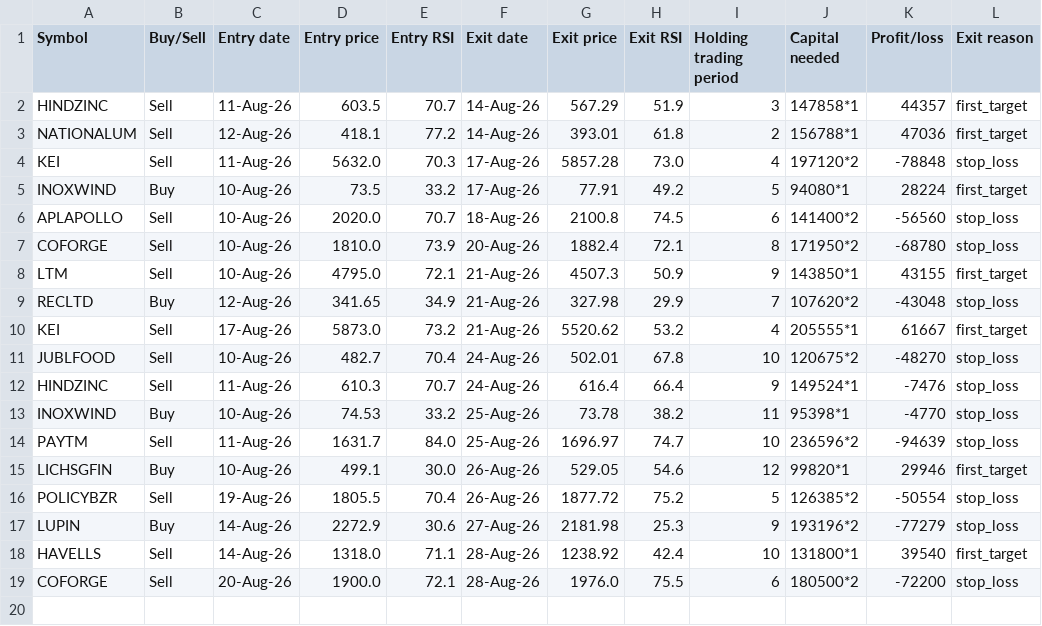
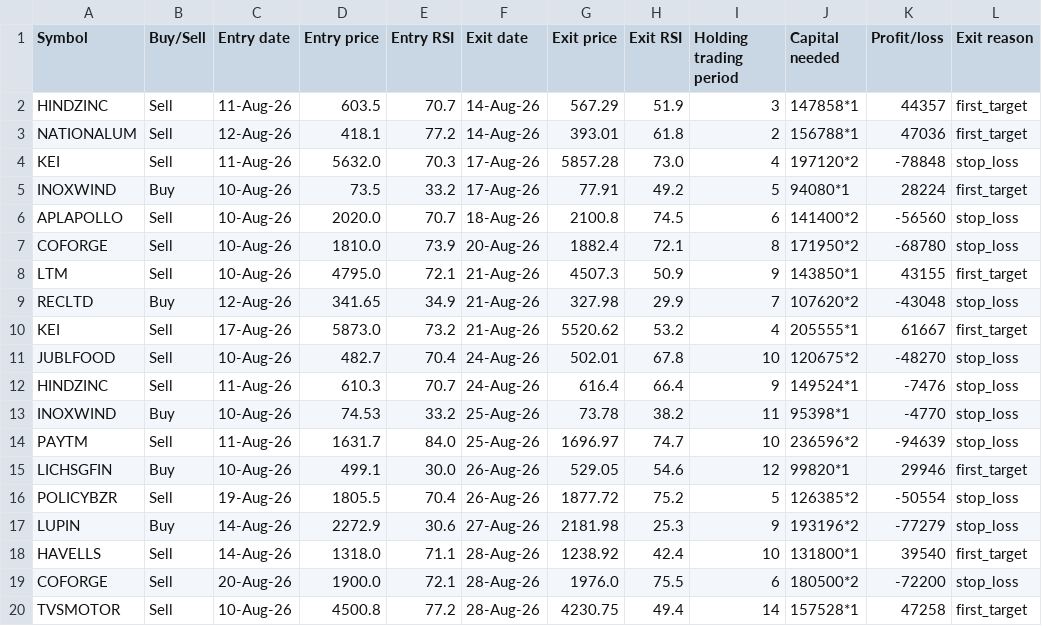
Before and after one commit to AbhilashMunnur/oi-with-stocks, a CSV file: data/paper_trades.csv, drawn as a sheet; the diff names each change by its address in the sheet, - before the commit and + after, or states it on an @@ line.

```diff
--- a/data/paper_trades.csv
+++ b/data/paper_trades.csv
+row 20: TVSMOTOR | Sell | 10-Aug-26 | 4500.8 | 77.2 | 28-Aug-26 | 4230.75 | 49.4 | 14 | 157528*1 | 47258 | first_target
```
Also changed, not shown: 5 other files.
